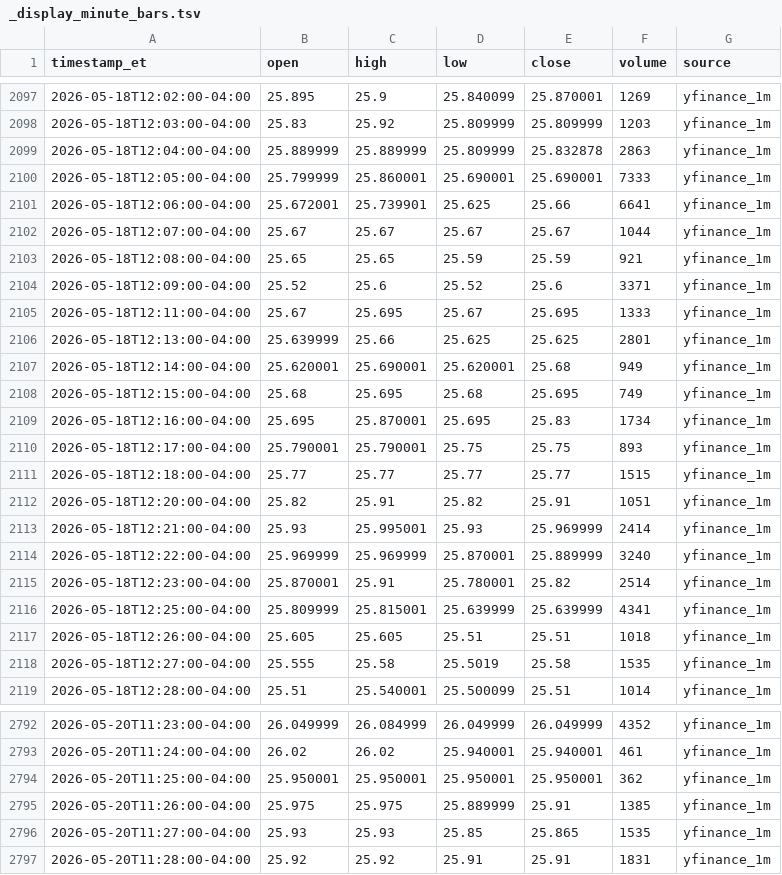
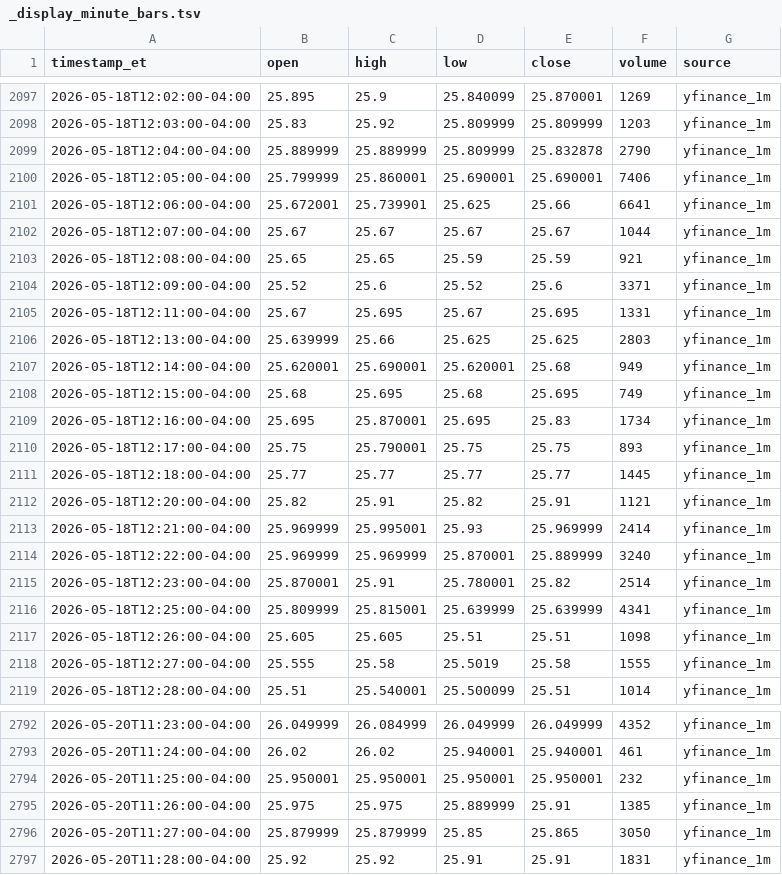
Before and after one commit to kensielecki/yss-trading-dashboard, a TSV file: output/_display_minute_bars.tsv, drawn as a sheet; only a part is shown, gaps mark what is left out; the diff covers the shown part only.

```diff
--- a/output/_display_minute_bars.tsv
+++ b/output/_display_minute_bars.tsv
@@ -2098,4 +2098,4 @@ timestamp_et	open	high	low	close	volume	source
 2026-05-18T12:03:00-04:00	25.83	25.92	25.809999	25.809999	1203	yfinance_1m
-2026-05-18T12:04:00-04:00	25.889999	25.889999	25.809999	25.832878	2863	yfinance_1m
-2026-05-18T12:05:00-04:00	25.799999	25.860001	25.690001	25.690001	7333	yfinance_1m
+2026-05-18T12:04:00-04:00	25.889999	25.889999	25.809999	25.832878	2790	yfinance_1m
+2026-05-18T12:05:00-04:00	25.799999	25.860001	25.690001	25.690001	7406	yfinance_1m
 2026-05-18T12:06:00-04:00	25.672001	25.739901	25.625	25.66	6641	yfinance_1m
@@ -2104,4 +2104,4 @@ timestamp_et	open	high	low	close	volume	source
 2026-05-18T12:09:00-04:00	25.52	25.6	25.52	25.6	3371	yfinance_1m
-2026-05-18T12:11:00-04:00	25.67	25.695	25.67	25.695	1333	yfinance_1m
-2026-05-18T12:13:00-04:00	25.639999	25.66	25.625	25.625	2801	yfinance_1m
+2026-05-18T12:11:00-04:00	25.67	25.695	25.67	25.695	1331	yfinance_1m
+2026-05-18T12:13:00-04:00	25.639999	25.66	25.625	25.625	2803	yfinance_1m
 2026-05-18T12:14:00-04:00	25.620001	25.690001	25.620001	25.68	949	yfinance_1m
@@ -2109,6 +2109,6 @@ timestamp_et	open	high	low	close	volume	source
 2026-05-18T12:16:00-04:00	25.695	25.870001	25.695	25.83	1734	yfinance_1m
-2026-05-18T12:17:00-04:00	25.790001	25.790001	25.75	25.75	893	yfinance_1m
-2026-05-18T12:18:00-04:00	25.77	25.77	25.77	25.77	1515	yfinance_1m
-2026-05-18T12:20:00-04:00	25.82	25.91	25.82	25.91	1051	yfinance_1m
-2026-05-18T12:21:00-04:00	25.93	25.995001	25.93	25.969999	2414	yfinance_1m
+2026-05-18T12:17:00-04:00	25.75	25.790001	25.75	25.75	893	yfinance_1m
+2026-05-18T12:18:00-04:00	25.77	25.77	25.77	25.77	1445	yfinance_1m
+2026-05-18T12:20:00-04:00	25.82	25.91	25.82	25.91	1121	yfinance_1m
+2026-05-18T12:21:00-04:00	25.969999	25.995001	25.93	25.969999	2414	yfinance_1m
 2026-05-18T12:22:00-04:00	25.969999	25.969999	25.870001	25.889999	3240	yfinance_1m
@@ -2116,4 +2116,4 @@ timestamp_et	open	high	low	close	volume	source
 2026-05-18T12:25:00-04:00	25.809999	25.815001	25.639999	25.639999	4341	yfinance_1m
-2026-05-18T12:26:00-04:00	25.605	25.605	25.51	25.51	1018	yfinance_1m
-2026-05-18T12:27:00-04:00	25.555	25.58	25.5019	25.58	1535	yfinance_1m
+2026-05-18T12:26:00-04:00	25.605	25.605	25.51	25.51	1098	yfinance_1m
+2026-05-18T12:27:00-04:00	25.555	25.58	25.5019	25.58	1555	yfinance_1m
 2026-05-18T12:28:00-04:00	25.51	25.540001	25.500099	25.51	1014	yfinance_1m
@@ -2793,5 +2793,5 @@ timestamp_et	open	high	low	close	volume	source
 2026-05-20T11:24:00-04:00	26.02	26.02	25.940001	25.940001	461	yfinance_1m
-2026-05-20T11:25:00-04:00	25.950001	25.950001	25.950001	25.950001	362	yfinance_1m
+2026-05-20T11:25:00-04:00	25.950001	25.950001	25.950001	25.950001	232	yfinance_1m
 2026-05-20T11:26:00-04:00	25.975	25.975	25.889999	25.91	1385	yfinance_1m
-2026-05-20T11:27:00-04:00	25.93	25.93	25.85	25.865	1535	yfinance_1m
+2026-05-20T11:27:00-04:00	25.879999	25.879999	25.85	25.865	3050	yfinance_1m
 2026-05-20T11:28:00-04:00	25.92	25.92	25.91	25.91	1831	yfinance_1m
```
Also changed, not shown: 145 edited cells elsewhere in this file, 6 other files.
